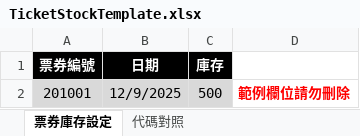
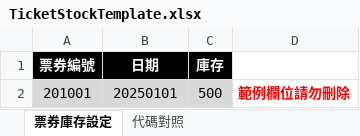
Before and after one commit to sheevivian/StarProject, an Excel workbook: StarProject/wwwroot/exceltemps/TicketStockTemplate.xlsx, sheet 票券庫存設定, drawn as a sheet; values as stored, in another font and other column widths than the file's, no borders; the diff names each change by its address in the sheet, - before the commit and + after, or states it on an @@ line.

```diff
--- a/StarProject/wwwroot/exceltemps/TicketStockTemplate.xlsx (sheet 票券庫存設定)
+++ b/StarProject/wwwroot/exceltemps/TicketStockTemplate.xlsx (sheet 票券庫存設定)
-B2 (日期): 12/9/2025
+B2 (日期): 20250101
```
Also changed, not shown: sheet 代碼對照, 11 other files.
